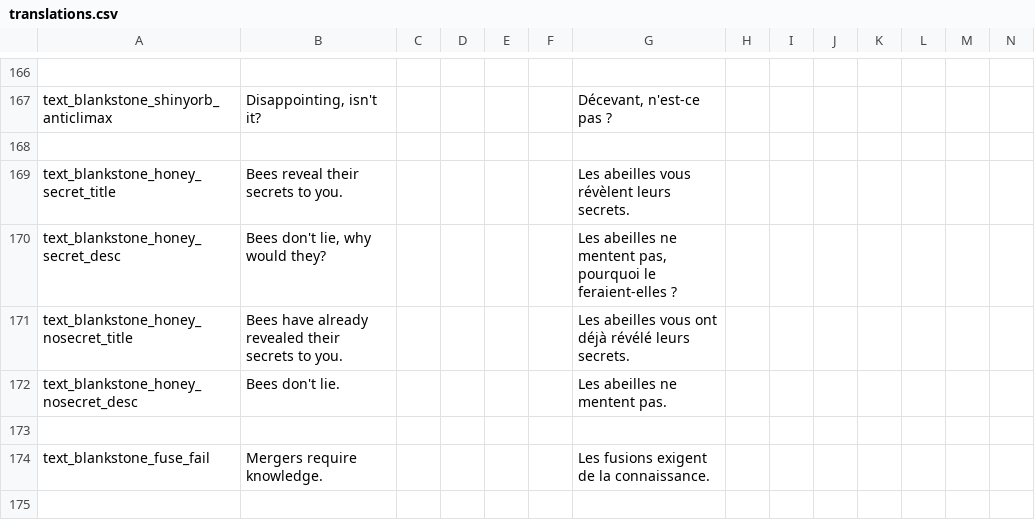
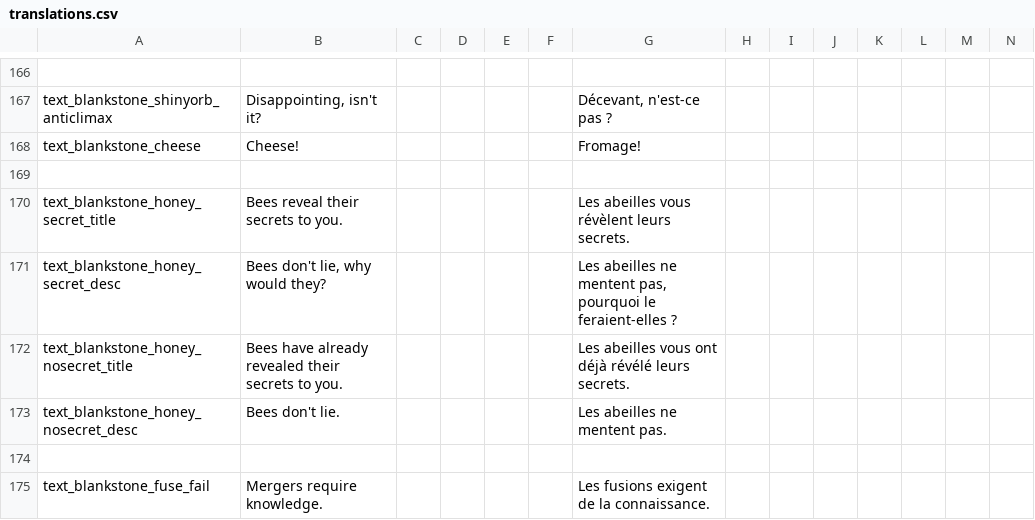
Before and after one commit to kedesiklem/blankStone, a CSV file: translations.csv, drawn as a sheet; only a part is shown, gaps mark what is left out; the shorter side is filled out with more unchanged rows; rows hold the shown columns only; the diff names each change by its address in the sheet, - before the commit and + after, or states it on an @@ line.

```diff
--- a/translations.csv
+++ b/translations.csv
+row 168: text_blankstone_cheese | Cheese! |  |  |  |  | Fromage!
```
Also changed, not shown: 22 other files.
